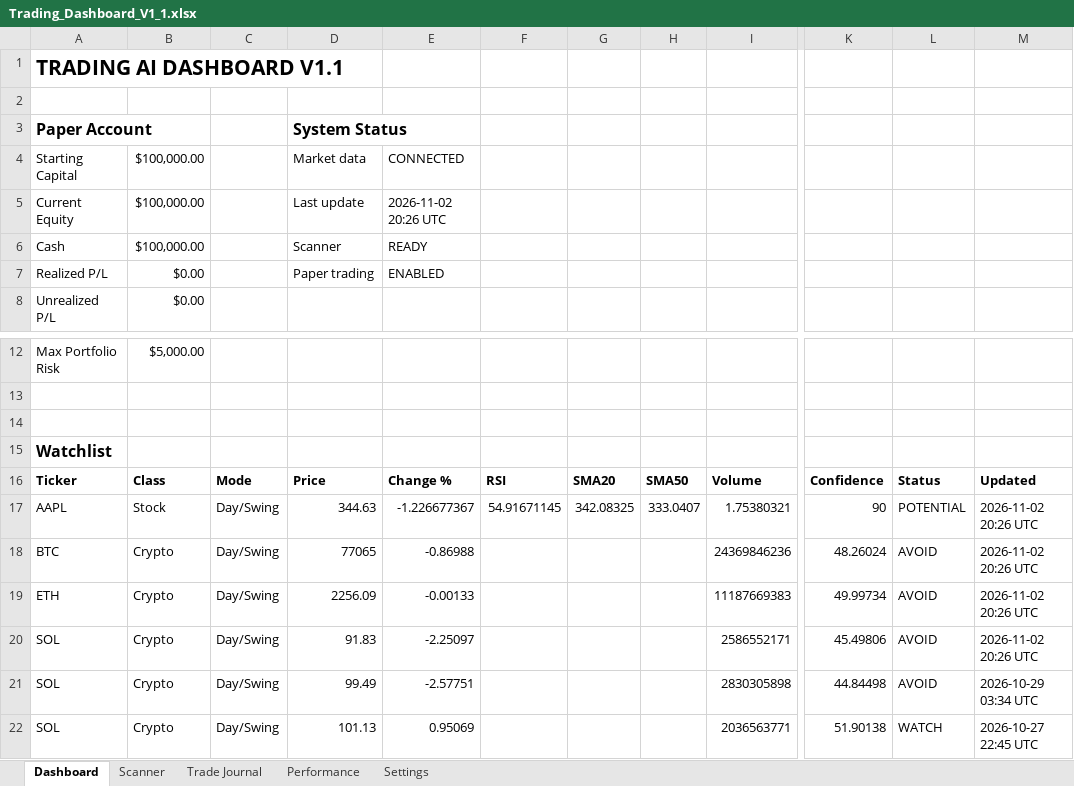
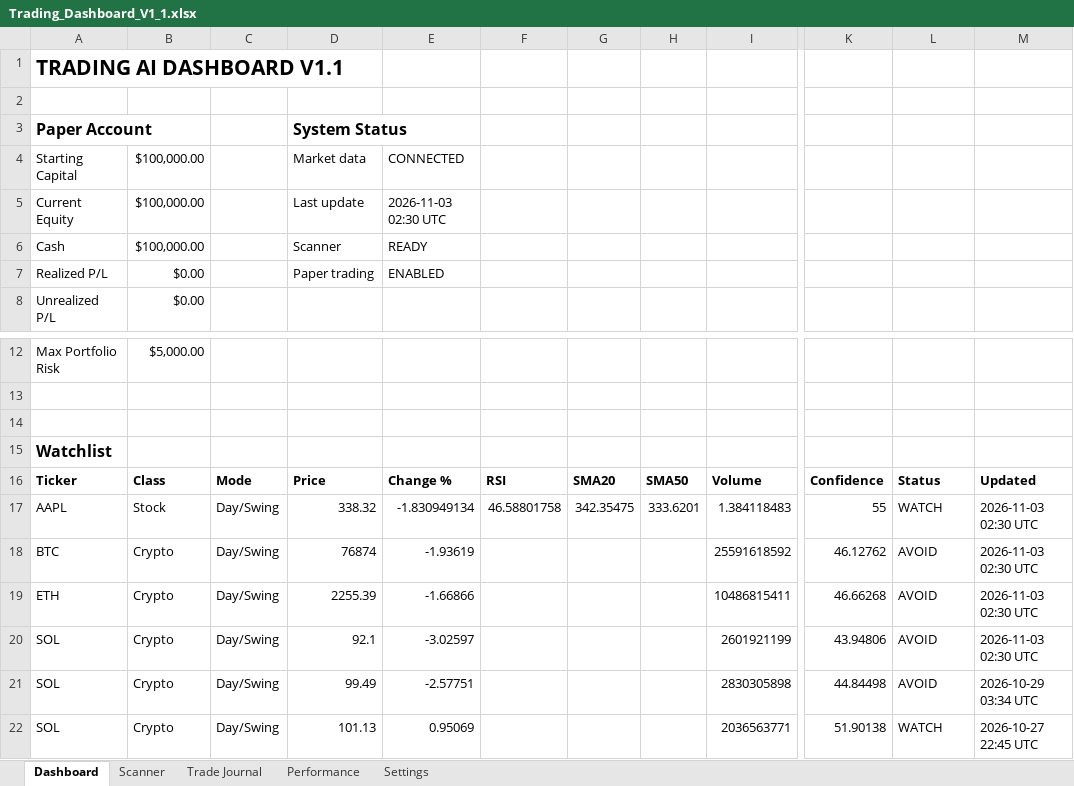
Before and after one commit to Miledy31/TRADING-AI-AGENT, an Excel workbook: Trading_Dashboard_V1_1.xlsx, sheet Dashboard, drawn as a sheet; only a part is shown, gaps mark what is left out; values as stored, in another font and other column widths than the file's, no borders; table styles not drawn; the diff names each change by its address in the sheet, - before the commit and + after, or states it on an @@ line.

```diff
--- a/Trading_Dashboard_V1_1.xlsx (sheet Dashboard)
+++ b/Trading_Dashboard_V1_1.xlsx (sheet Dashboard)
-E5: 2026-11-02 20:26 UTC
+E5: 2026-11-03 02:30 UTC
-D17: 344.63
+D17: 338.32
-E17: -1.226677367
+E17: -1.830949134
-F17: 54.91671145
+F17: 46.58801758
-G17: 342.08325
+G17: 342.35475
-H17: 333.0407
+H17: 333.6201
-I17: 1.75380321
+I17: 1.384118483
-K17: 90
+K17: 55
-L17: POTENTIAL
+L17: WATCH
-M17:M20: 2026-11-02 20:26 UTC
+M17:M20: 2026-11-03 02:30 UTC
-D18: 77065
+D18: 76874
-E18: -0.86988
+E18: -1.93619
-I18: 24369846236
+I18: 25591618592
-K18: 48.26024
+K18: 46.12762
-D19: 2256.09
+D19: 2255.39
-E19: -0.00133
+E19: -1.66866
-I19: 11187669383
+I19: 10486815411
-K19: 49.99734
+K19: 46.66268
-D20: 91.83
+D20: 92.1
-E20: -2.25097
+E20: -3.02597
-I20: 2586552171
+I20: 2601921199
-K20: 45.49806
+K20: 43.94806
```
Also changed, not shown: sheet Scanner.
